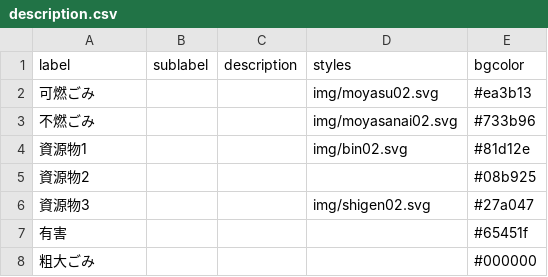
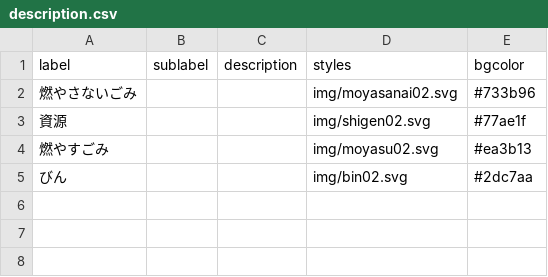
Before and after one commit to shimonn1/5374, a CSV file: data/description.csv, drawn as a sheet.

```diff
--- a/data/description.csv
+++ b/data/description.csv
@@ -1,8 +1,5 @@
 label,sublabel,description,styles,bgcolor
-可燃ごみ,,,img/moyasu02.svg,#ea3b13
-不燃ごみ,,,img/moyasanai02.svg,#733b96
-資源物1,,,img/bin02.svg,#81d12e
-資源物2,,,,#08b925
-資源物3,,,img/shigen02.svg,#27a047
-有害,,,,#65451f
-粗大ごみ,,,,#000000
+燃やさないごみ,,,img/moyasanai02.svg,#733b96
+資源,,,img/shigen02.svg,#77ae1f
+燃やすごみ,,,img/moyasu02.svg,#ea3b13
+びん,,,img/bin02.svg,#2dc7aa
```
Also changed, not shown: 3 other files.
